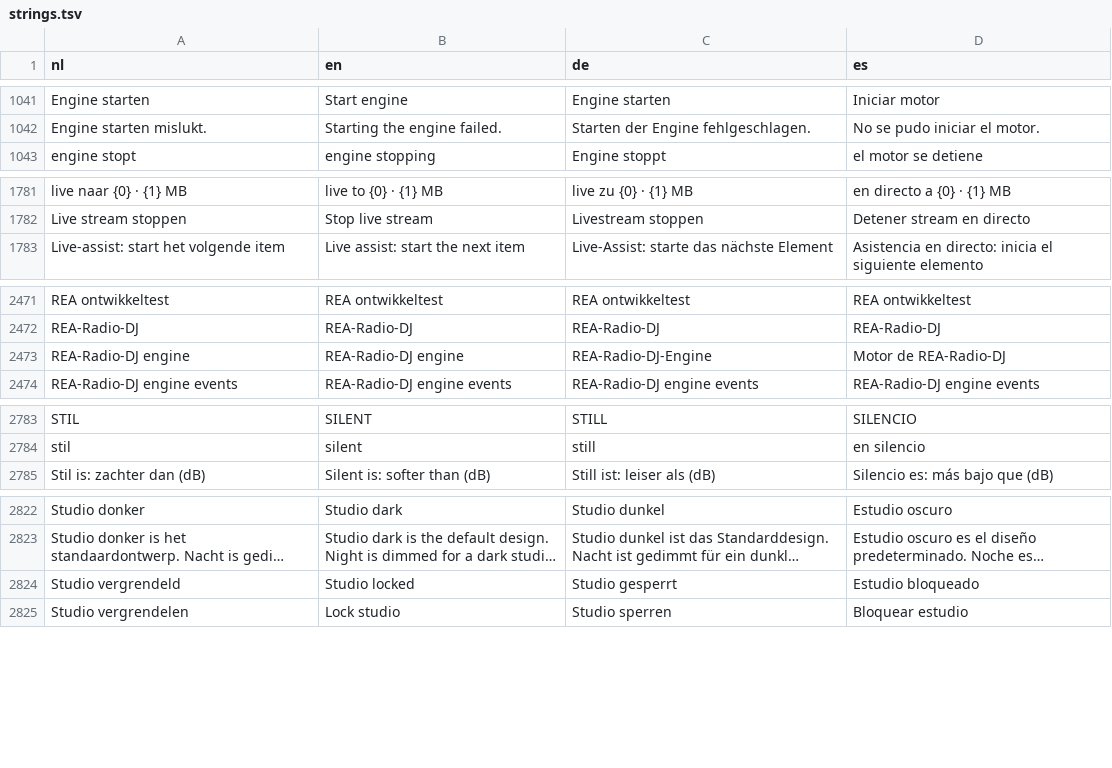
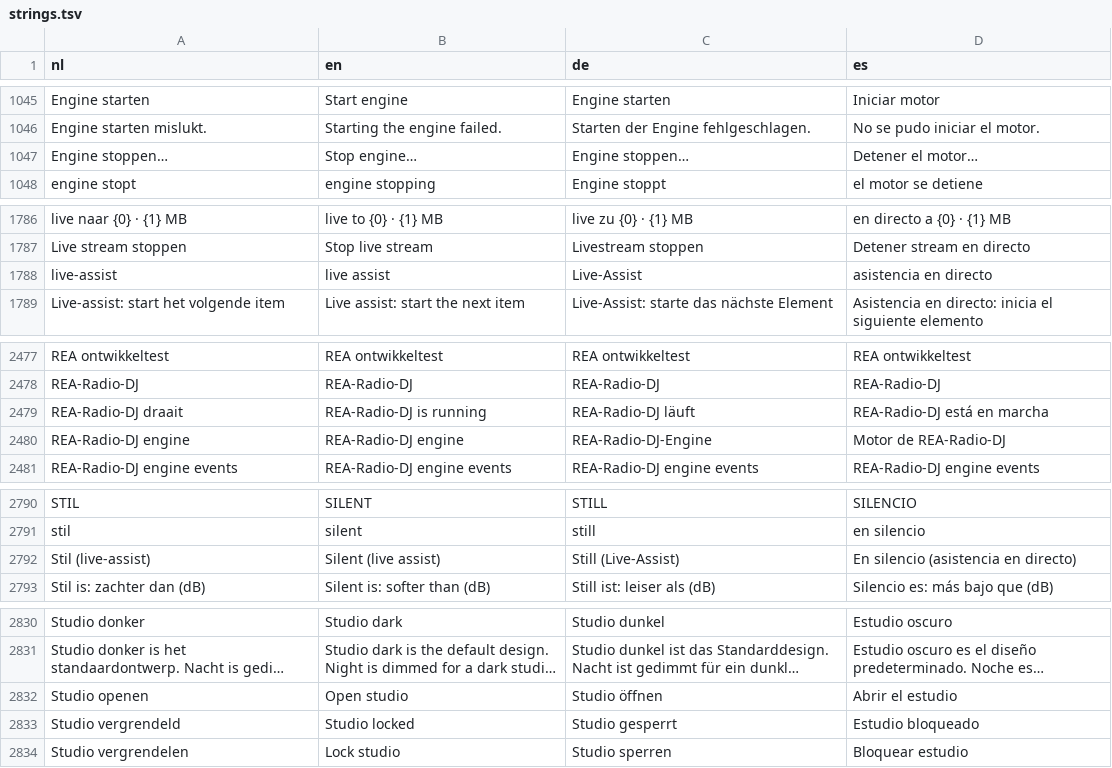
Before and after one commit to jerrydeevee/REA-Radio-DJ, a TSV file: src/ReaRadioDj.Contracts/Localization/strings.tsv, drawn as a sheet; only a part is shown, gaps mark what is left out; long unchanged cells end in …; the diff covers the shown part only; the diff names each change by its address in the sheet, - before the commit and + after, or states it on an @@ line.

```diff
--- a/src/ReaRadioDj.Contracts/Localization/strings.tsv
+++ b/src/ReaRadioDj.Contracts/Localization/strings.tsv
+row 1047: Engine stoppen… | Stop engine… | Engine stoppen… | Detener el motor…
+row 1788: live-assist | live assist | Live-Assist | asistencia en directo
+row 2479: REA-Radio-DJ draait | REA-Radio-DJ is running | REA-Radio-DJ läuft | REA-Radio-DJ está en marcha
+row 2792: Stil (live-assist) | Silent (live assist) | Still (Live-Assist) | En silencio (asistencia en directo)
+row 2832: Studio openen | Open studio | Studio öffnen | Abrir el estudio
```
Also changed, not shown: 11 added rows elsewhere in this file, 5 other files.
